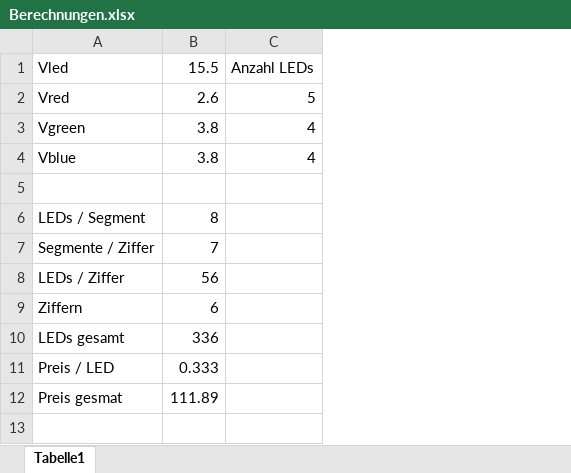
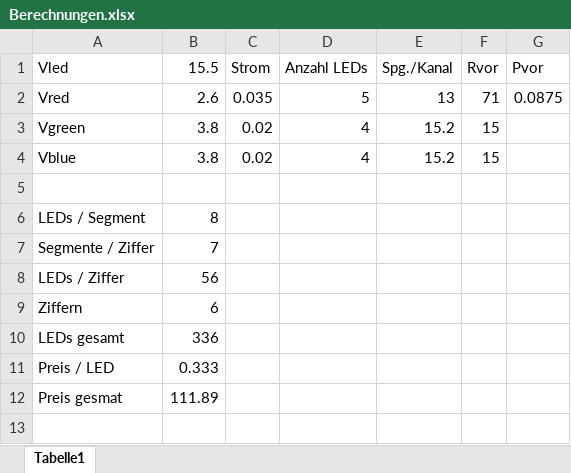
Before and after one commit to kuellenberg/7-Segment-RGB-Clock, an Excel workbook: Berechnungen.xlsx, sheet Tabelle1, drawn as a sheet; only a part is shown; values as stored, in another font and other column widths than the file's, no borders; the diff names each change by its address in the sheet, - before the commit and + after, or states it on an @@ line.

```diff
--- a/Berechnungen.xlsx (sheet Tabelle1)
+++ b/Berechnungen.xlsx (sheet Tabelle1)
+column C (Strom), rows 2-4: 0.035 | 0.02 | 0.02
+column E (Spg./Kanal), rows 2-4: 13 | 15.2 | 15.2
+column F (Rvor), rows 2-4: 71 | 15 | 15
+column G (Pvor), row 2: 0.0875
```
Also changed, not shown: formulas that keep their value, 5 other files.
